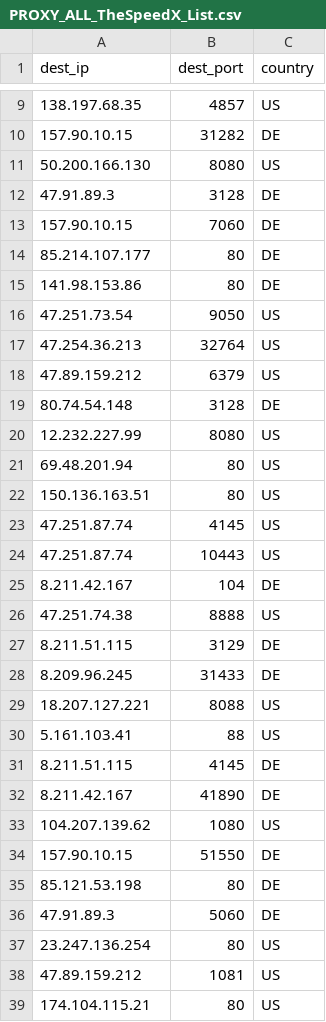
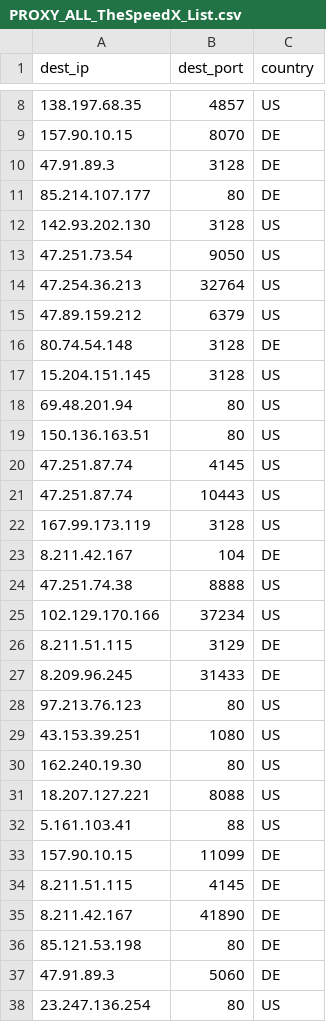
Before and after one commit to yassirusa/awesome-lists, a CSV file: Lists/PROXY/TheSpeedX_Proxy/PROXY_ALL_TheSpeedX_List.csv, drawn as a sheet; only a part is shown, gaps mark what is left out; the shorter side is filled out with more unchanged rows; the diff covers the shown part only.

```diff
--- a/Lists/PROXY/TheSpeedX_Proxy/PROXY_ALL_TheSpeedX_List.csv
+++ b/Lists/PROXY/TheSpeedX_Proxy/PROXY_ALL_TheSpeedX_List.csv
@@ -9,8 +8,6 @@ dest_ip,dest_port,country
 138.197.68.35,4857,US
-157.90.10.15,31282,DE
-50.200.166.130,8080,US
+157.90.10.15,8070,DE
 47.91.89.3,3128,DE
-157.90.10.15,7060,DE
 85.214.107.177,80,DE
-141.98.153.86,80,DE
+142.93.202.130,3128,US
 47.251.73.54,9050,US
@@ -19,3 +16,3 @@ dest_ip,dest_port,country
 80.74.54.148,3128,DE
-12.232.227.99,8080,US
+15.204.151.145,3128,US
 69.48.201.94,80,US
@@ -24,12 +21,16 @@ dest_ip,dest_port,country
 47.251.87.74,10443,US
+167.99.173.119,3128,US
 8.211.42.167,104,DE
 47.251.74.38,8888,US
+102.129.170.166,37234,US
 8.211.51.115,3129,DE
 8.209.96.245,31433,DE
+97.213.76.123,80,US
+43.153.39.251,1080,US
+162.240.19.30,80,US
 18.207.127.221,8088,US
 5.161.103.41,88,US
+157.90.10.15,11099,DE
 8.211.51.115,4145,DE
 8.211.42.167,41890,DE
-104.207.139.62,1080,US
-157.90.10.15,51550,DE
 85.121.53.198,80,DE
```
Also changed, not shown: 2 added rows and 2 removed rows elsewhere in this file.
